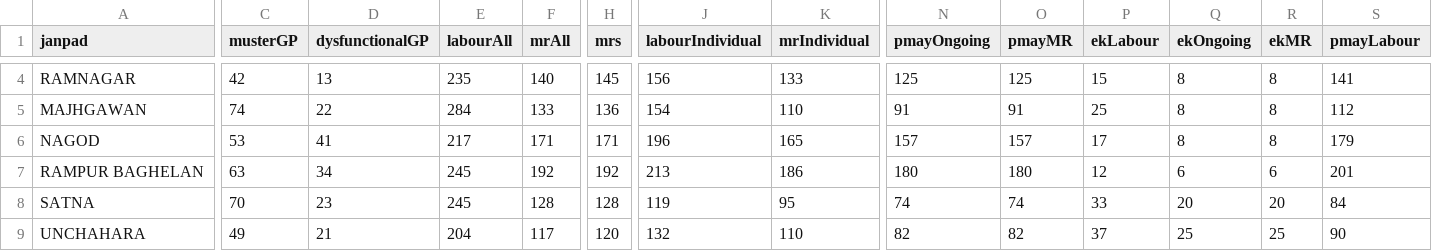
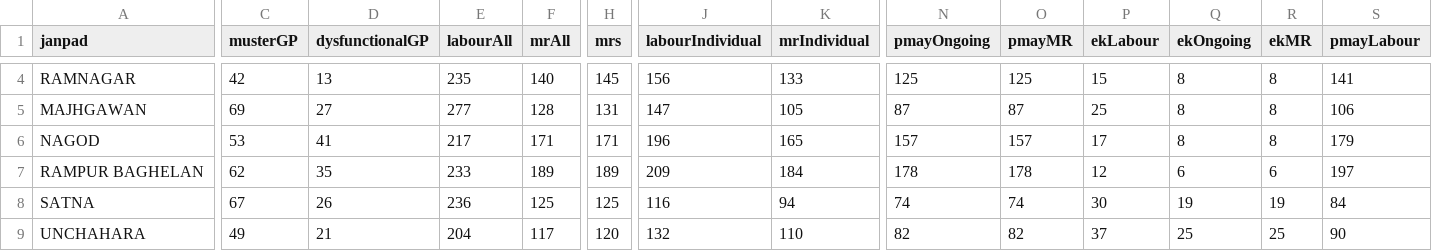
Before and after one commit to srdmsatna-create/Daily-labour-report-satna-maihar, a CSV file: data/official-summary.csv, drawn as a sheet; only a part is shown, gaps mark what is left out; the diff covers the shown part only; the diff names each change by its address in the sheet, - before the commit and + after, or states it on an @@ line.

```diff
--- a/data/official-summary.csv
+++ b/data/official-summary.csv
-C5 (musterGP): 74
+C5 (musterGP): 69
-D5 (dysfunctionalGP): 22
+D5 (dysfunctionalGP): 27
-E5 (labourAll): 284
+E5 (labourAll): 277
-F5 (mrAll): 133
+F5 (mrAll): 128
-H5 (mrs): 136
+H5 (mrs): 131
-J5 (labourIndividual): 154
+J5 (labourIndividual): 147
-K5 (mrIndividual): 110
+K5 (mrIndividual): 105
-N5 (pmayOngoing): 91
+N5 (pmayOngoing): 87
-O5 (pmayMR): 91
+O5 (pmayMR): 87
-S5 (pmayLabour): 112
+S5 (pmayLabour): 106
-C7 (musterGP): 63
+C7 (musterGP): 62
-D7 (dysfunctionalGP): 34
+D7 (dysfunctionalGP): 35
-E7 (labourAll): 245
+E7 (labourAll): 233
-F7 (mrAll): 192
+F7 (mrAll): 189
-H7 (mrs): 192
+H7 (mrs): 189
-J7 (labourIndividual): 213
+J7 (labourIndividual): 209
-K7 (mrIndividual): 186
+K7 (mrIndividual): 184
-N7 (pmayOngoing): 180
+N7 (pmayOngoing): 178
-O7 (pmayMR): 180
+O7 (pmayMR): 178
-S7 (pmayLabour): 201
+S7 (pmayLabour): 197
-C8 (musterGP): 70
+C8 (musterGP): 67
-D8 (dysfunctionalGP): 23
+D8 (dysfunctionalGP): 26
-E8 (labourAll): 245
+E8 (labourAll): 236
-F8 (mrAll): 128
+F8 (mrAll): 125
-H8 (mrs): 128
+H8 (mrs): 125
-J8 (labourIndividual): 119
+J8 (labourIndividual): 116
-K8 (mrIndividual): 95
+K8 (mrIndividual): 94
-P8 (ekLabour): 33
+P8 (ekLabour): 30
-Q8 (ekOngoing): 20
+Q8 (ekOngoing): 19
-R8 (ekMR): 20
+R8 (ekMR): 19
```
Also changed, not shown: 23 edited cells elsewhere in this file, 3 other files.
